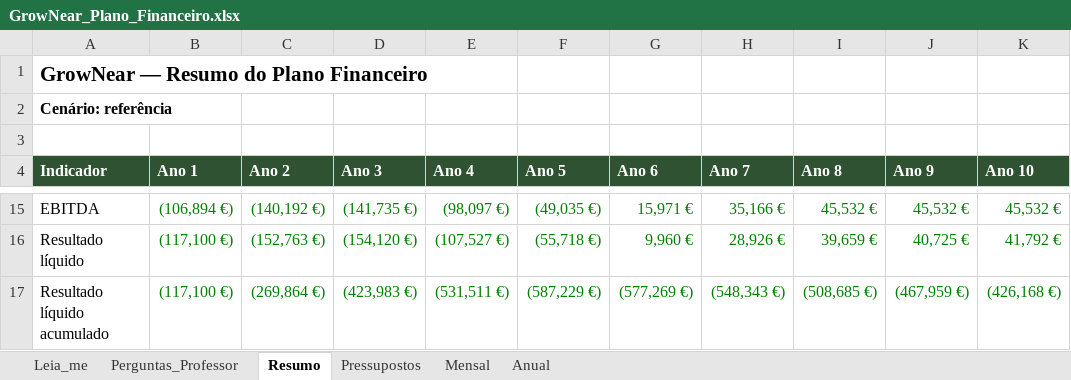
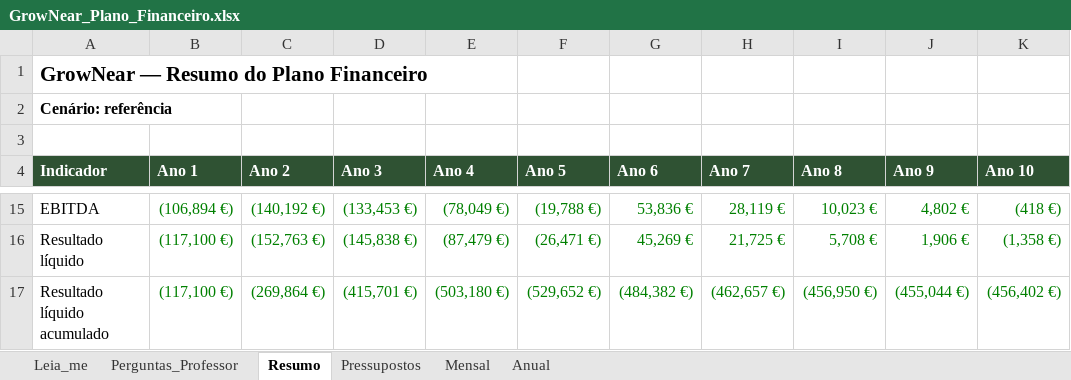
Before and after one commit to tteixeira30/INOVEL-2026, an Excel workbook: Files/Entrega_2_Plano_Negocio/Plano_Financeiro/GrowNear_Plano_Financeiro.xlsx, sheet Resumo, drawn as a sheet; only a part is shown, gaps mark what is left out; values as stored, in another font and other column widths than the file's, no borders; the diff covers the shown part only; the diff names each change by its address in the sheet, - before the commit and + after, or states it on an @@ line.

```diff
--- a/Files/Entrega_2_Plano_Negocio/Plano_Financeiro/GrowNear_Plano_Financeiro.xlsx (sheet Resumo)
+++ b/Files/Entrega_2_Plano_Negocio/Plano_Financeiro/GrowNear_Plano_Financeiro.xlsx (sheet Resumo)
-D15 (Ano 3): (141,735 €)
+D15 (Ano 3): (133,453 €)
-E15 (Ano 4): (98,097 €)
+E15 (Ano 4): (78,049 €)
-F15 (Ano 5): (49,035 €)
+F15 (Ano 5): (19,788 €)
-G15 (Ano 6): 15,971 €
+G15 (Ano 6): 53,836 €
-H15 (Ano 7): 35,166 €
+H15 (Ano 7): 28,119 €
-I15 (Ano 8): 45,532 €
+I15 (Ano 8): 10,023 €
-J15 (Ano 9): 45,532 €
+J15 (Ano 9): 4,802 €
-K15 (Ano 10): 45,532 €
+K15 (Ano 10): (418 €)
-D16 (Ano 3): (154,120 €)
+D16 (Ano 3): (145,838 €)
-E16 (Ano 4): (107,527 €)
+E16 (Ano 4): (87,479 €)
-F16 (Ano 5): (55,718 €)
+F16 (Ano 5): (26,471 €)
-G16 (Ano 6): 9,960 €
+G16 (Ano 6): 45,269 €
-H16 (Ano 7): 28,926 €
+H16 (Ano 7): 21,725 €
-I16 (Ano 8): 39,659 €
+I16 (Ano 8): 5,708 €
-J16 (Ano 9): 40,725 €
+J16 (Ano 9): 1,906 €
-K16 (Ano 10): 41,792 €
+K16 (Ano 10): (1,358 €)
-D17 (Ano 3): (423,983 €)
+D17 (Ano 3): (415,701 €)
-E17 (Ano 4): (531,511 €)
+E17 (Ano 4): (503,180 €)
-F17 (Ano 5): (587,229 €)
+F17 (Ano 5): (529,652 €)
-G17 (Ano 6): (577,269 €)
+G17 (Ano 6): (484,382 €)
-H17 (Ano 7): (548,343 €)
+H17 (Ano 7): (462,657 €)
-I17 (Ano 8): (508,685 €)
+I17 (Ano 8): (456,950 €)
-J17 (Ano 9): (467,959 €)
+J17 (Ano 9): (455,044 €)
-K17 (Ano 10): (426,168 €)
+K17 (Ano 10): (456,402 €)
```
Also changed, not shown: 59 edited cells elsewhere in this sheet, sheet Mensal, sheet Anual, sheet Perguntas_Professor, sheet Pressupostos.
